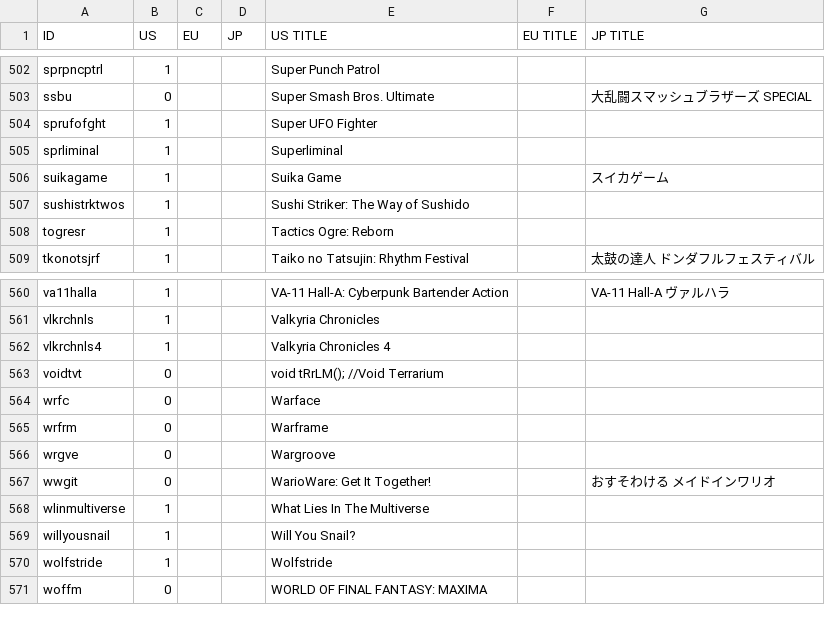
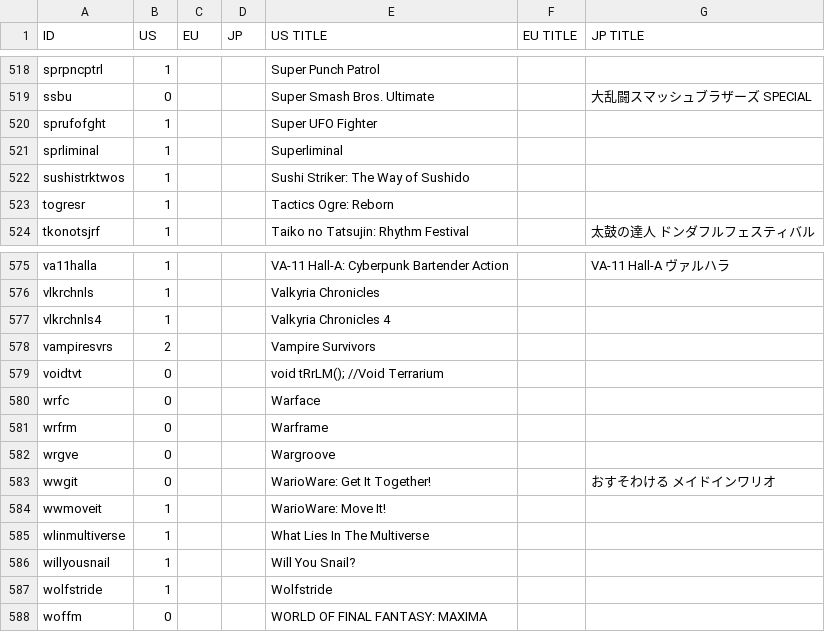
Before and after one commit to ninstar/Rich-Presence-U-DB, a CSV file: titles/hac.csv, drawn as a sheet; only a part is shown, gaps mark what is left out; the diff covers the shown part only.

```diff
--- a/titles/hac.csv
+++ b/titles/hac.csv
@@ -505,3 +521,2 @@ sprufofght,1,,,Super UFO Fighter,,
 sprliminal,1,,,Superliminal,,
-suikagame,1,,,Suika Game,,スイカゲーム
 sushistrktwos,1,,,Sushi Striker: The Way of Sushido,,
@@ -562,2 +577,3 @@ vlkrchnls,1,,,Valkyria Chronicles,,
 vlkrchnls4,1,,,Valkyria Chronicles 4,,
+vampiresvrs,2,,,Vampire Survivors,,
 voidtvt,0,,,void tRrLM(); //Void Terrarium,,
@@ -567,2 +583,3 @@ wrgve,0,,,Wargroove,,
 wwgit,0,,,WarioWare: Get It Together!,,おすそわける　メイドインワリオ
+wwmoveit,1,,,WarioWare: Move It!,,
 wlinmultiverse,1,,,What Lies In The Multiverse,,
```
Also changed, not shown: 15 added rows elsewhere in this file.
